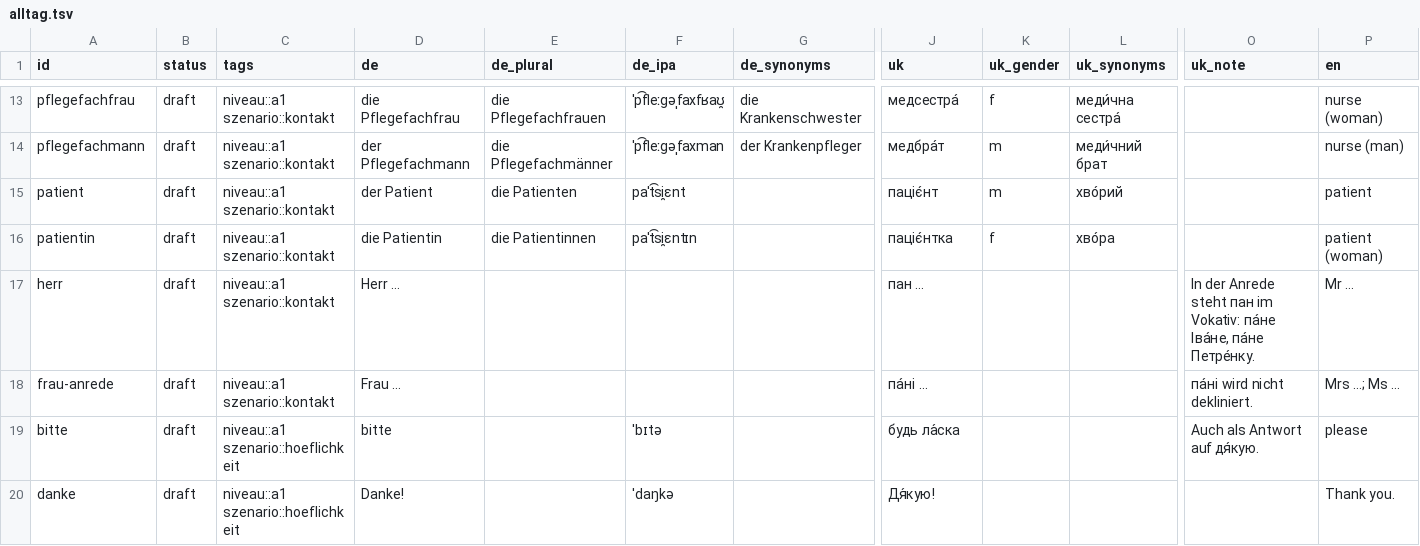
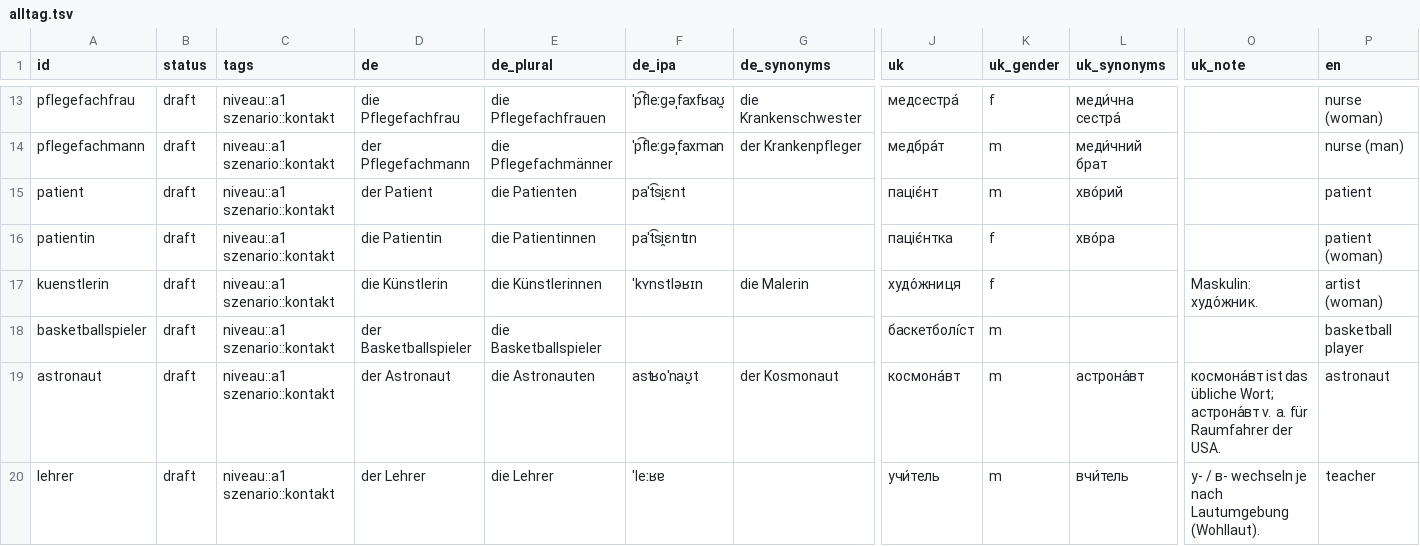
Before and after one commit to Brar/Ukrainisch, a TSV file: vocab/alltag.tsv, drawn as a sheet; only a part is shown, gaps mark what is left out; the shorter side is filled out with more unchanged rows; rows hold the shown columns only; the diff covers the shown part only; the diff names each change by its address in the sheet, - before the commit and + after, or states it on an @@ line.

```diff
--- a/vocab/alltag.tsv
+++ b/vocab/alltag.tsv
+row 17: kuenstlerin | draft | niveau::a1 szenario::kontakt | die Künstlerin | die Künstlerinnen | ˈkʏnstləʁɪn | die Malerin | худо́жниця | f |  | Maskulin: худо́жник. | artist (woman)
+row 18: basketballspieler | draft | niveau::a1 szenario::kontakt | der Basketballspieler | die Basketballspieler |  |  | баскетболі́ст | m |  |  | basketball player
+row 19: astronaut | draft | niveau::a1 szenario::kontakt | der Astronaut | die Astronauten | astʁoˈnaʊ̯t | der Kosmonaut | космона́вт | m | астрона́вт | космона́вт ist das übliche Wort; астрона́вт v. a. für Raumfahrer der USA. | astronaut
+row 20: lehrer | draft | niveau::a1 szenario::kontakt | der Lehrer | die Lehrer | ˈleːʁɐ |  | учи́тель | m | вчи́тель | у- / в- wechseln je nach Lautumgebung (Wohllaut). | teacher
```
Also changed, not shown: 13 added rows elsewhere in this file.
